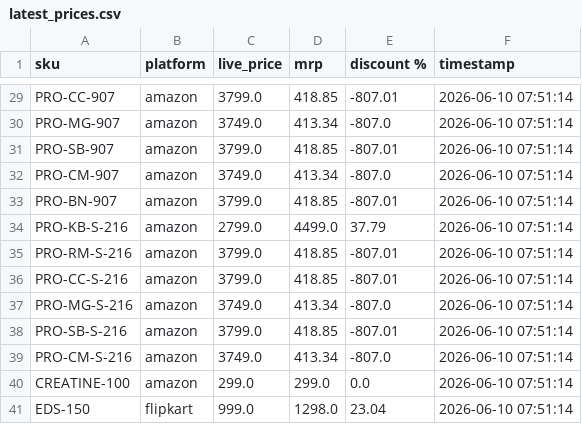
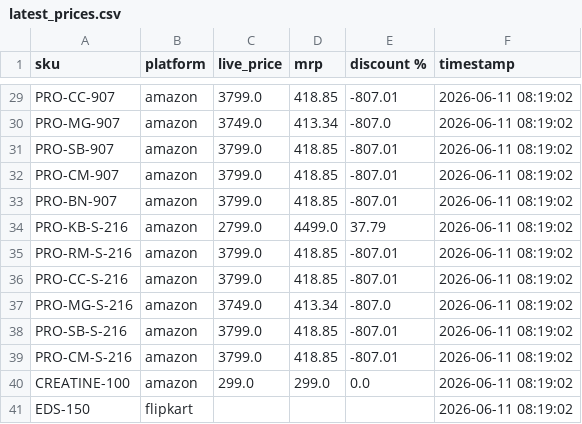
Before and after one commit to Shubham-Shigvan/price-tracker, a CSV file: latest_prices.csv, drawn as a sheet; only a part is shown, gaps mark what is left out; the diff covers the shown part only; the diff names each change by its address in the sheet, - before the commit and + after, or states it on an @@ line.

```diff
--- a/latest_prices.csv
+++ b/latest_prices.csv
-F29:F41 (timestamp): 2026-06-10 07:51:14
+F29:F41 (timestamp): 2026-06-11 08:19:02
-C32 (live_price): 3749.0
+C32 (live_price): 3799.0
-D32 (mrp): 413.34
+D32 (mrp): 418.85
-E32 (discount %): -807.0
+E32 (discount %): -807.01
-C39 (live_price): 3749.0
+C39 (live_price): 3799.0
-D39 (mrp): 413.34
+D39 (mrp): 418.85
-E39 (discount %): -807.0
+E39 (discount %): -807.01
-C41 (live_price): 999.0
+C41 (live_price): (empty)
-D41 (mrp): 1298.0
+D41 (mrp): (empty)
-E41 (discount %): 23.04
+E41 (discount %): (empty)
```
Also changed, not shown: 36 edited cells elsewhere in this file, error_log.csv, price_history.csv.
